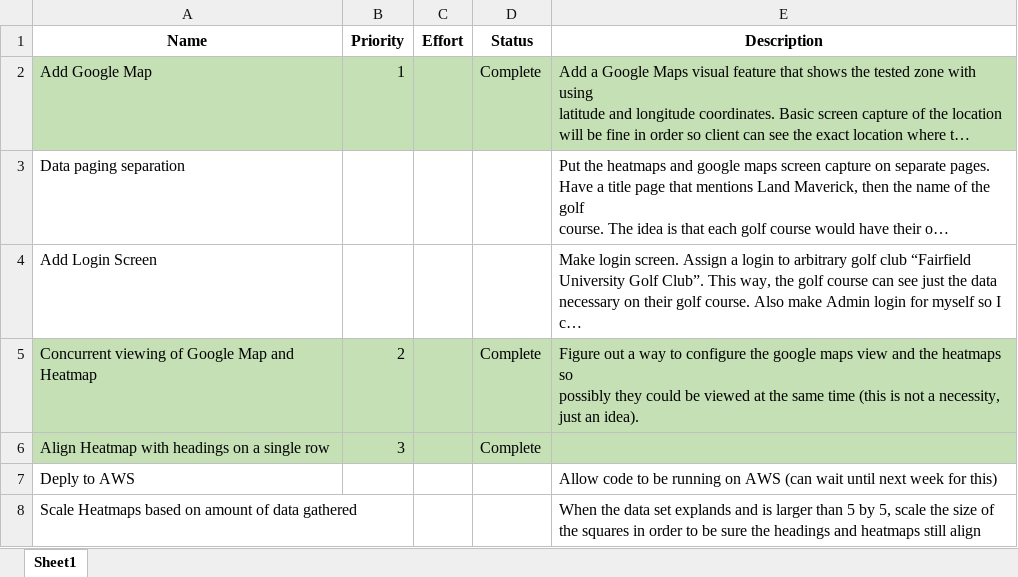
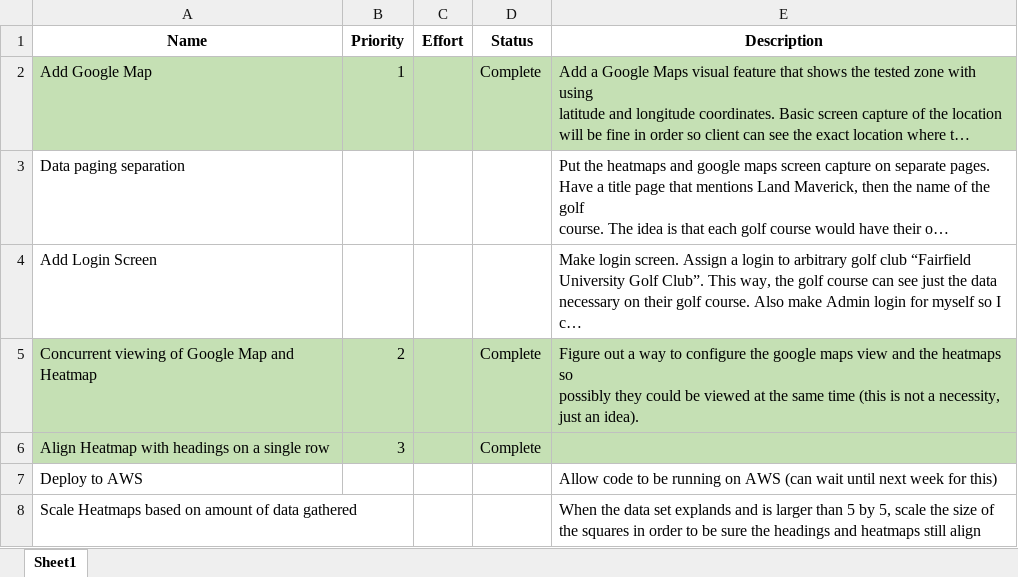
Before and after one commit to KevinWBodie/LandMaverick, an Excel workbook: LandMaverickBacklog.xlsx, sheet Sheet1, drawn as a sheet; long unchanged cells end in …; values as stored, in another font and other column widths than the file's, no borders; the diff names each change by its address in the sheet, - before the commit and + after, or states it on an @@ line.

Commit message:
Fixed typo

```diff
--- a/LandMaverickBacklog.xlsx (sheet Sheet1)
+++ b/LandMaverickBacklog.xlsx (sheet Sheet1)
-A7 (Name): Deply to AWS
+A7 (Name): Deploy to AWS
```
